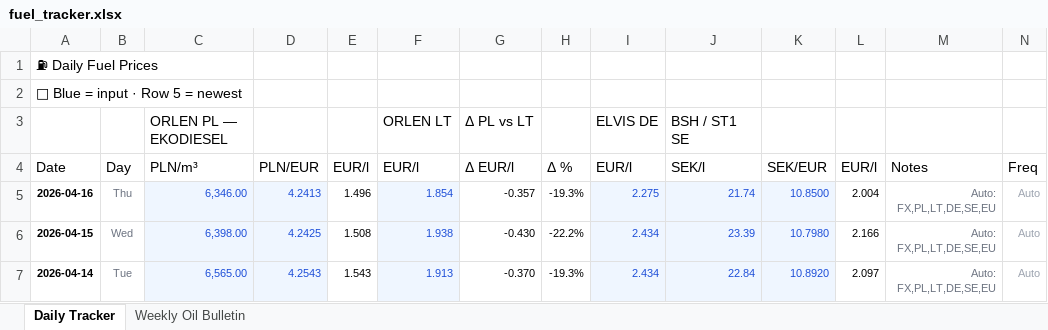
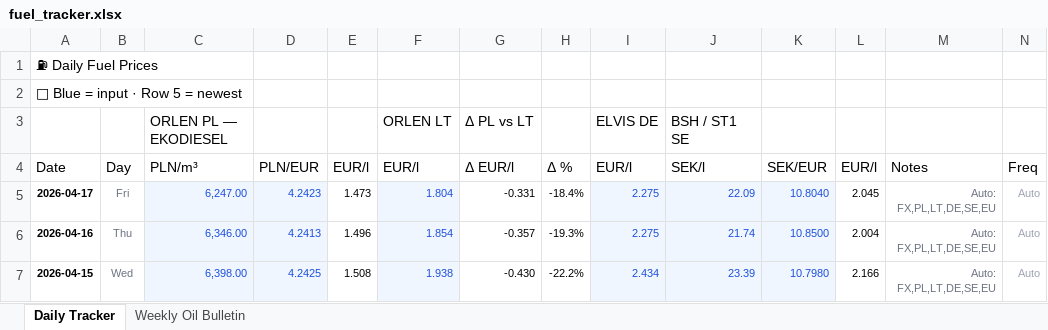
Before and after one commit to harkis123/Fuel-Tracker, an Excel workbook: fuel_tracker.xlsx, sheet Daily Tracker, drawn as a sheet; only a part is shown; the shorter side is filled out with more unchanged rows; values as stored, in another font and other column widths than the file's, no borders; the diff names each change by its address in the sheet, - before the commit and + after, or states it on an @@ line.

```diff
--- a/fuel_tracker.xlsx (sheet Daily Tracker)
+++ b/fuel_tracker.xlsx (sheet Daily Tracker)
+row 5: 2026-04-17 | Fri | 6,247.00 | 4.2423 | 1.473 | 1.804 | -0.331 | -18.4% | 2.275 | 22.09 | 10.8040 | 2.045 | Auto: FX,PL,LT,DE,SE,EU | Auto
```
Also changed, not shown: 1 other file.
